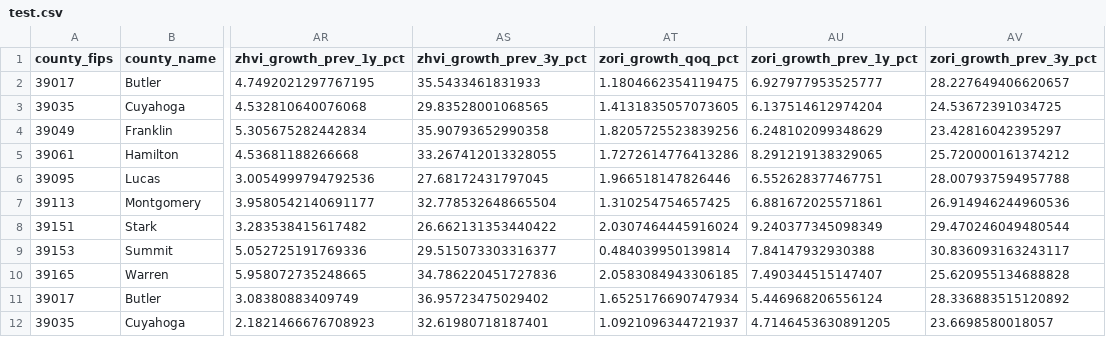
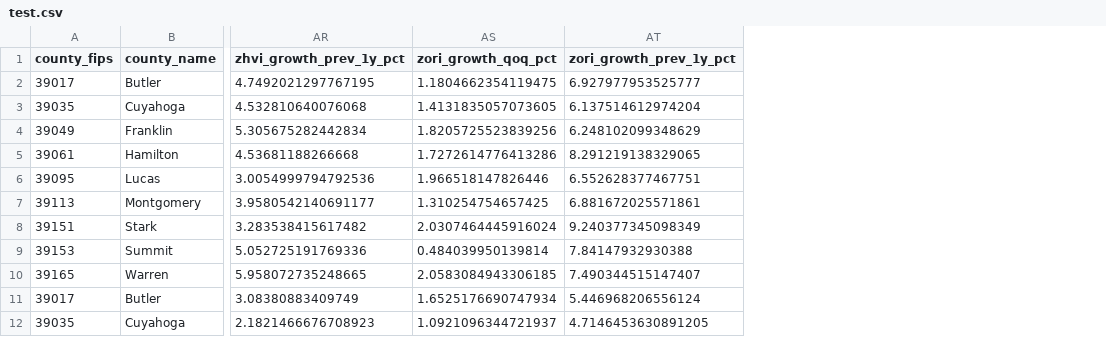
Before and after one commit to Erdos-Projects/fall-2026-rent-or-buy, a CSV file: data/processed/1-year-ahead split/test.csv, drawn as a sheet; only a part is shown, gaps mark what is left out; the diff names each change by its address in the sheet, - before the commit and + after, or states it on an @@ line.

```diff
--- a/data/processed/1-year-ahead split/test.csv
+++ b/data/processed/1-year-ahead split/test.csv
-column AS (zhvi_growth_prev_3y_pct), rows 2-12: 35.5433461831933 | 29.83528001068565 | 35.90793652990358 | 33.267412013328055 | 27.68172431797045 | 32.778532648665504 | 26.662131353440422 | 29.515073303316377 | 34.786220451727836 | 36.95723475029402 | 32.61980718187401
-column AV (zori_growth_prev_3y_pct), rows 2-12: 28.227649406620657 | 24.53672391034725 | 23.42816042395297 | 25.720000161374212 | 28.007937594957788 | 26.914946244960536 | 29.470246049480544 | 30.836093163243117 | 25.620955134688828 | 28.336883515120892 | 23.6698580018057
```
Also changed, not shown: data/processed/1-year-ahead split/train.csv, data/processed/1-year-ahead split/validation.csv, 2 other files.
